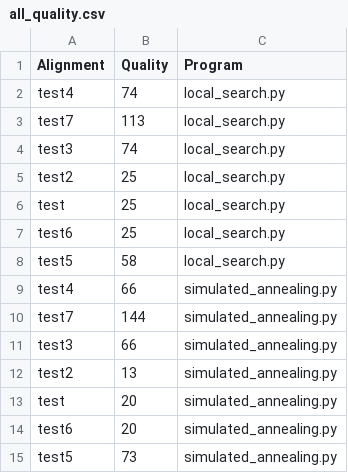
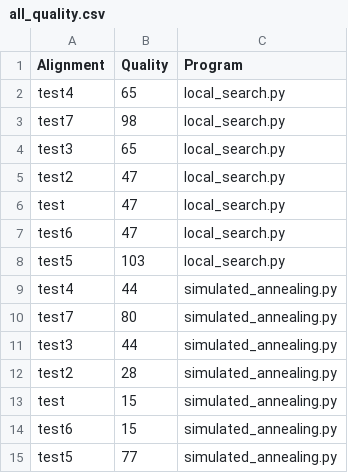
Before and after one commit to Furo-bit/Tesi_pangenome_graph, a CSV file: output/all_quality.csv, drawn as a sheet.

Commit message:
greedy column start and one block per sequence start

```diff
--- a/output/all_quality.csv
+++ b/output/all_quality.csv
@@ -1,15 +1,15 @@
 Alignment,Quality,Program
-test4,74,local_search.py
-test7,113,local_search.py
-test3,74,local_search.py
-test2,25,local_search.py
-test,25,local_search.py
-test6,25,local_search.py
-test5,58,local_search.py
-test4,66,simulated_annealing.py
-test7,144,simulated_annealing.py
-test3,66,simulated_annealing.py
-test2,13,simulated_annealing.py
-test,20,simulated_annealing.py
-test6,20,simulated_annealing.py
-test5,73,simulated_annealing.py
+test4,65,local_search.py
+test7,98,local_search.py
+test3,65,local_search.py
+test2,47,local_search.py
+test,47,local_search.py
+test6,47,local_search.py
+test5,103,local_search.py
+test4,44,simulated_annealing.py
+test7,80,simulated_annealing.py
+test3,44,simulated_annealing.py
+test2,28,simulated_annealing.py
+test,15,simulated_annealing.py
+test6,15,simulated_annealing.py
+test5,77,simulated_annealing.py
```
Also changed, not shown: 51 other files.
